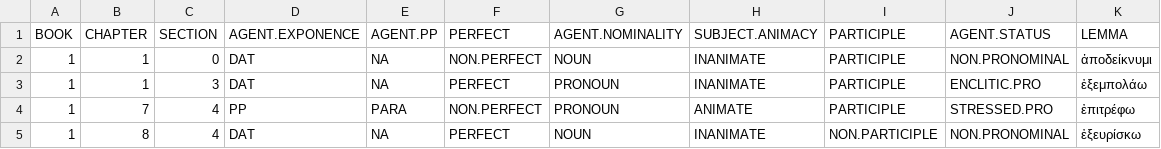
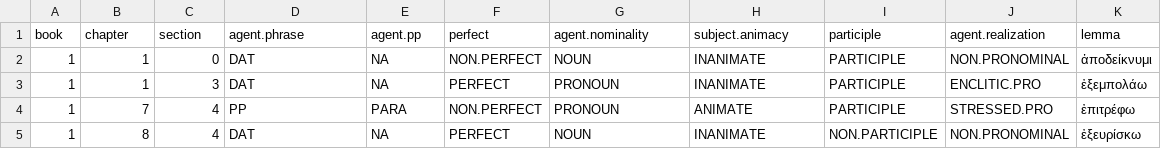
Before and after one commit to DMGoldstein/DifferentialAgentMarking, a CSV file: data/data.csv, drawn as a sheet; only a part is shown.

Commit message:
Update data.csv

```diff
--- a/data/data.csv
+++ b/data/data.csv
@@ -1,2 +1,2 @@
-BOOK,CHAPTER,SECTION,AGENT.EXPONENCE,AGENT.PP,PERFECT,AGENT.NOMINALITY,SUBJECT.ANIMACY,PARTICIPLE,AGENT.STATUS,LEMMA
+book,chapter,section,agent.phrase,agent.pp,perfect,agent.nominality,subject.animacy,participle,agent.realization,lemma
 1,1,0,DAT,NA,NON.PERFECT,NOUN,INANIMATE,PARTICIPLE,NON.PRONOMINAL,ἀποδείκνυμι
```
